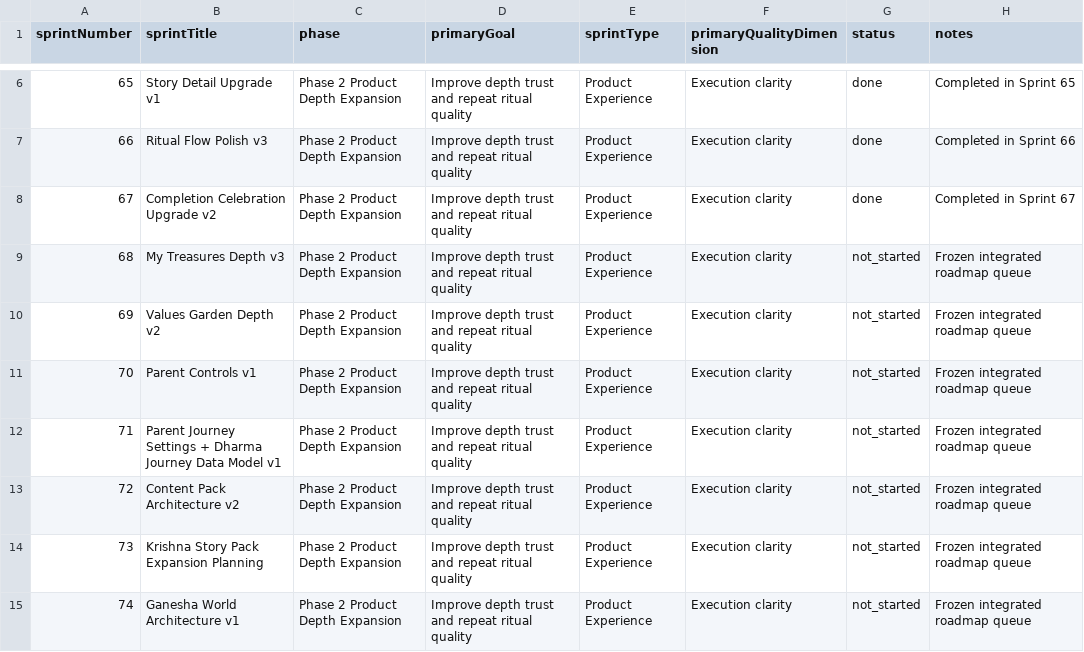
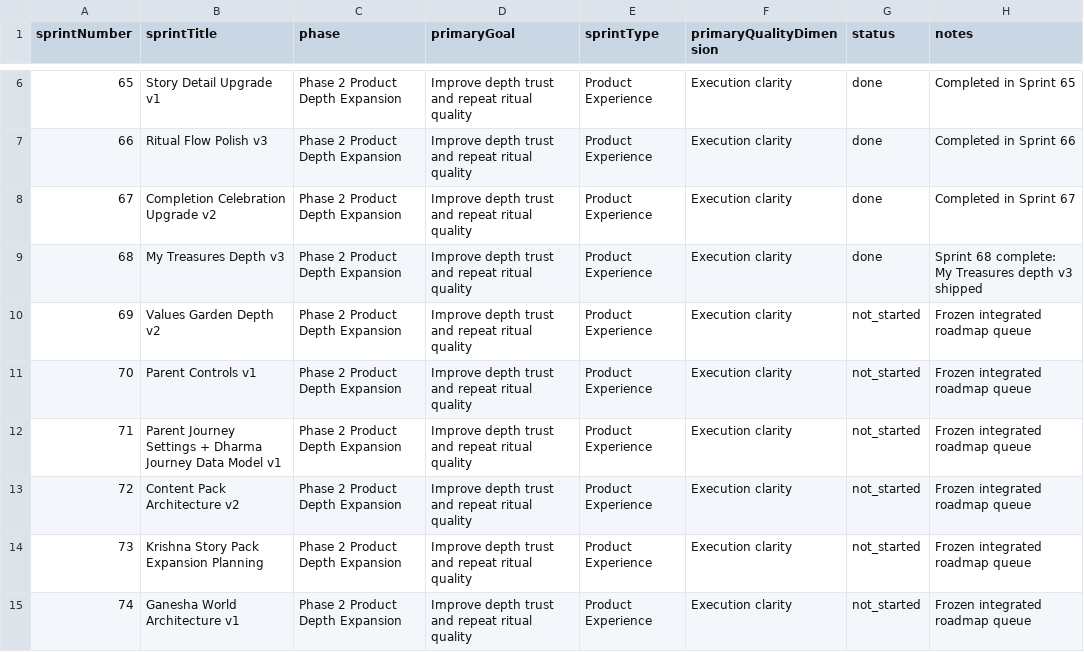
Before and after one commit to Y8SpaceOS/little-dharma-app, a CSV file: docs/content/post-foundation-product-build-roadmap.csv, drawn as a sheet; only a part is shown, gaps mark what is left out.

Commit message:
Sprint 68: deepen My Treasures with story memories and governance updates

```diff
--- a/docs/content/post-foundation-product-build-roadmap.csv
+++ b/docs/content/post-foundation-product-build-roadmap.csv
@@ -8,3 +8,3 @@ sprintNumber,sprintTitle,phase,primaryGoal,sprintType,primaryQualityDimension,st
 67,Completion Celebration Upgrade v2,Phase 2 Product Depth Expansion,Improve depth trust and repeat ritual quality,Product Experience,Execution clarity,done,Completed in Sprint 67
-68,My Treasures Depth v3,Phase 2 Product Depth Expansion,Improve depth trust and repeat ritual quality,Product Experience,Execution clarity,not_started,Frozen integrated roadmap queue
+68,My Treasures Depth v3,Phase 2 Product Depth Expansion,Improve depth trust and repeat ritual quality,Product Experience,Execution clarity,done,Sprint 68 complete: My Treasures depth v3 shipped
 69,Values Garden Depth v2,Phase 2 Product Depth Expansion,Improve depth trust and repeat ritual quality,Product Experience,Execution clarity,not_started,Frozen integrated roadmap queue
```
Also changed, not shown: 12 other files.
